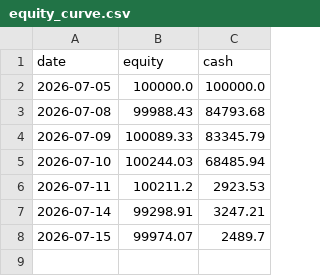
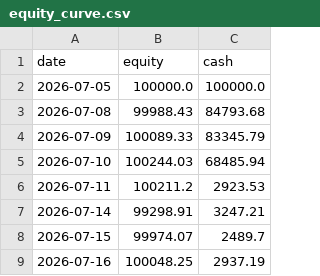
Before and after one commit to MG-source-1/equities-and-vol, a CSV file: outputs/live/equity_curve.csv, drawn as a sheet.

```diff
--- a/outputs/live/equity_curve.csv
+++ b/outputs/live/equity_curve.csv
@@ -8 +8,2 @@ date,equity,cash
 2026-07-15,99974.07,2489.7
+2026-07-16,100048.25,2937.19
```
Also changed, not shown: 3 other files.
